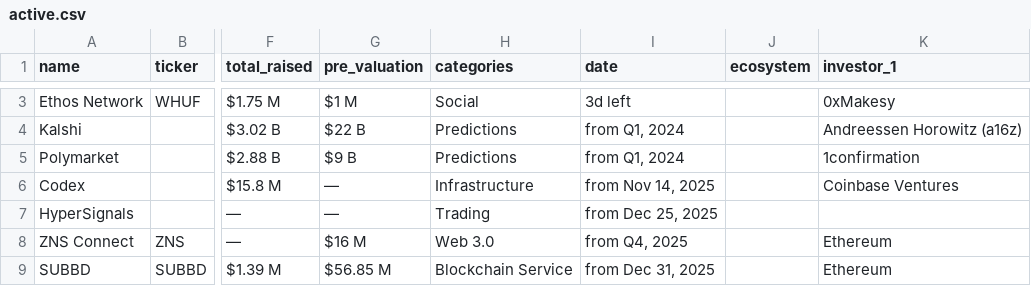
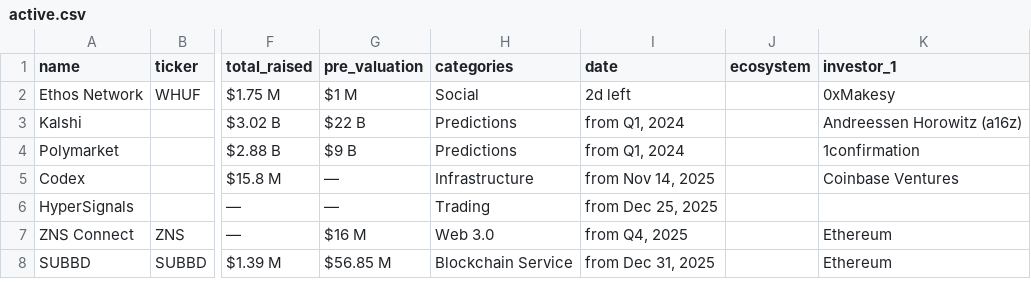
Before and after one commit to Fedric-Reform/ICO-IDO-Dashboard, a CSV file: active.csv, drawn as a sheet; only a part is shown, gaps mark what is left out; addresses are those after the commit; the diff covers the shown part only; the diff names each change by its address in the sheet, - before the commit and + after, or states it on an @@ line.

```diff
--- a/active.csv
+++ b/active.csv
-I2 (date): 3d left
+I2 (date): 2d left
```
Also changed, not shown: 1 added row, 1 removed row and 4 edited cells elsewhere in this file, icostats.csv, upcoming.csv.
